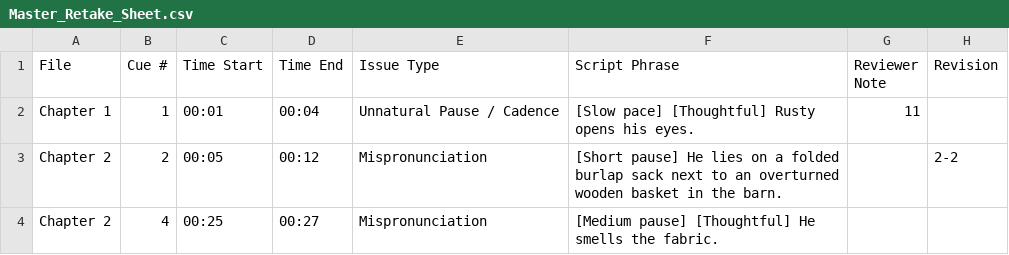
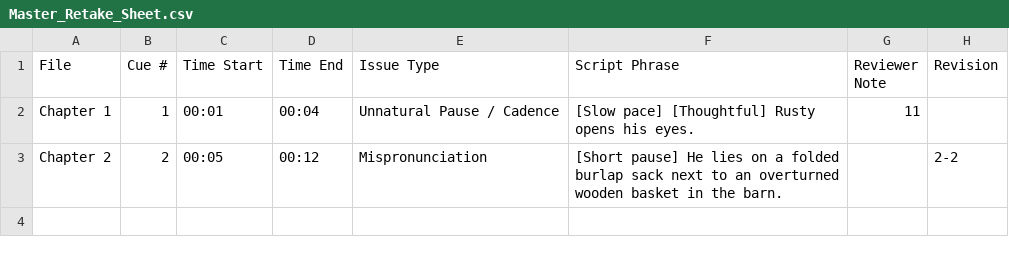
Before and after one commit to pebbleandcoal/client, a CSV file: Master_Retake_Sheet.csv, drawn as a sheet; the diff names each change by its address in the sheet, - before the commit and + after, or states it on an @@ line.

Commit message:
Update Master Retake Sheet [Chapter 2]

```diff
--- a/Master_Retake_Sheet.csv
+++ b/Master_Retake_Sheet.csv
-row 4: Chapter 2 | 4 | 00:25 | 00:27 | Mispronunciation | [Medium pause] [Thoughtful] He smells the fabric.
```
